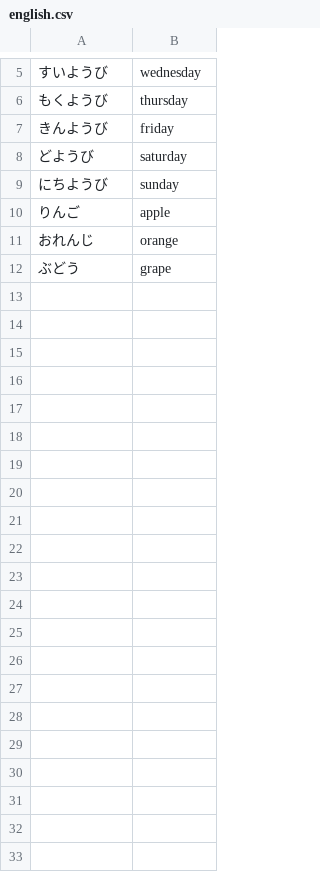
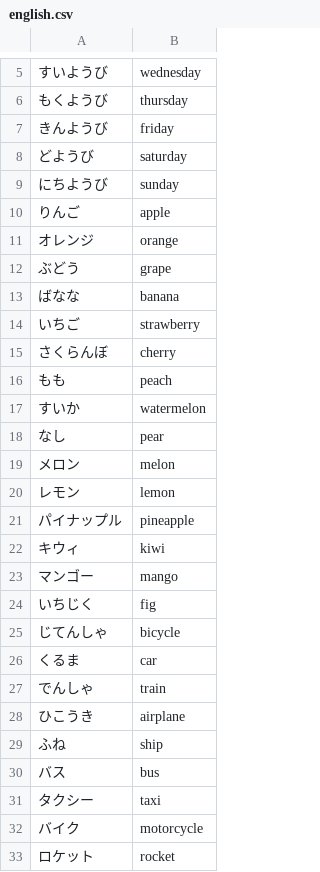
Before and after one commit to kuboon/typing-game, a CSV file: src/csv/english.csv, drawn as a sheet; only a part is shown, gaps mark what is left out.

```diff
--- a/src/csv/english.csv
+++ b/src/csv/english.csv
@@ -10,3 +10,24 @@
 りんご,apple
-おれんじ,orange
+オレンジ,orange
 ぶどう,grape
+ばなな,banana
+いちご,strawberry
+さくらんぼ,cherry
+もも,peach
+すいか,watermelon
+なし,pear
+メロン,melon
+レモン,lemon
+パイナップル,pineapple
+キウィ,kiwi
+マンゴー,mango
+いちじく,fig
+じてんしゃ,bicycle
+くるま,car
+でんしゃ,train
+ひこうき,airplane
+ふね,ship
+バス,bus
+タクシー,taxi
+バイク,motorcycle
+ロケット,rocket
```
Also changed, not shown: src/csv/default.csv, src/csv/hyakunin.csv, 11 other files.
